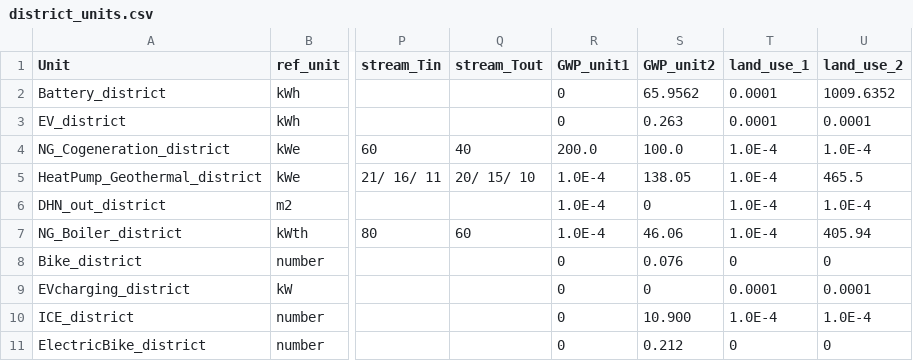
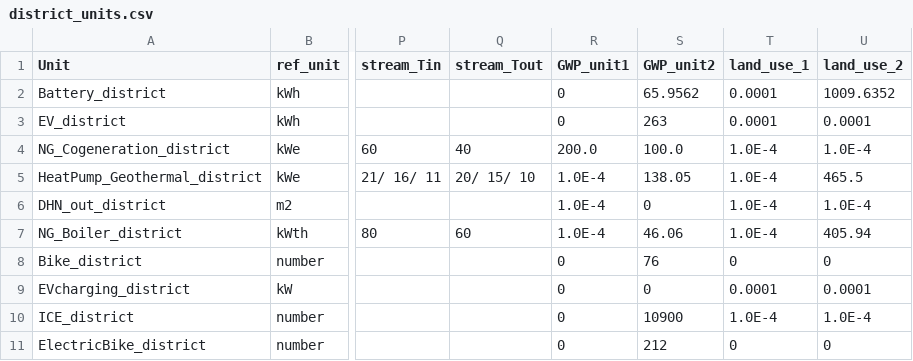
Before and after one commit to IPESE/REHO, a CSV file: reho/data/infrastructure/district_units.csv, drawn as a sheet; only a part is shown, gaps mark what is left out; the diff names each change by its address in the sheet, - before the commit and + after, or states it on an @@ line.

Commit message:
corrected CO2 values

```diff
--- a/reho/data/infrastructure/district_units.csv
+++ b/reho/data/infrastructure/district_units.csv
-S3 (GWP_unit2): 0.263
+S3 (GWP_unit2): 263
-S8 (GWP_unit2): 0.076
+S8 (GWP_unit2): 76
-S10 (GWP_unit2): 10.900
+S10 (GWP_unit2): 10900
-S11 (GWP_unit2): 0.212
+S11 (GWP_unit2): 212
```
